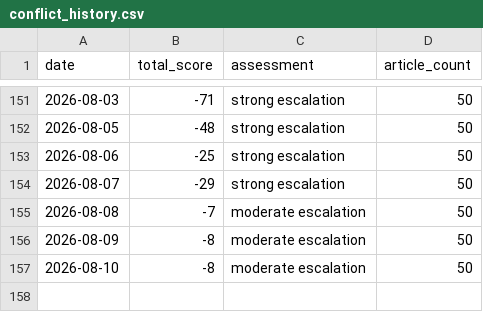
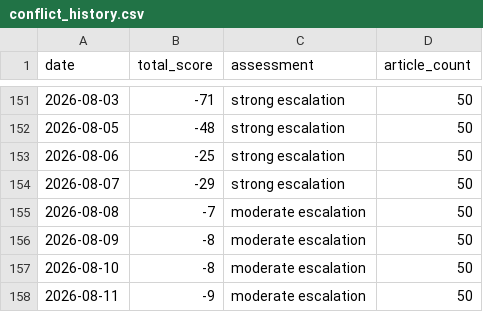
Before and after one commit to mikloshetzer-sketch/conflict-end-matrix, a CSV file: data/conflict_history.csv, drawn as a sheet; only a part is shown, gaps mark what is left out; the diff names each change by its address in the sheet, - before the commit and + after, or states it on an @@ line.

```diff
--- a/data/conflict_history.csv
+++ b/data/conflict_history.csv
+row 158: 2026-08-11 | -9 | moderate escalation | 50
```
Also changed, not shown: 5 other files.
